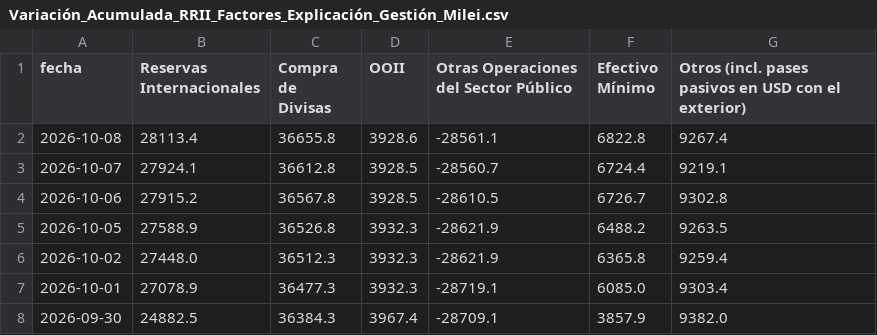
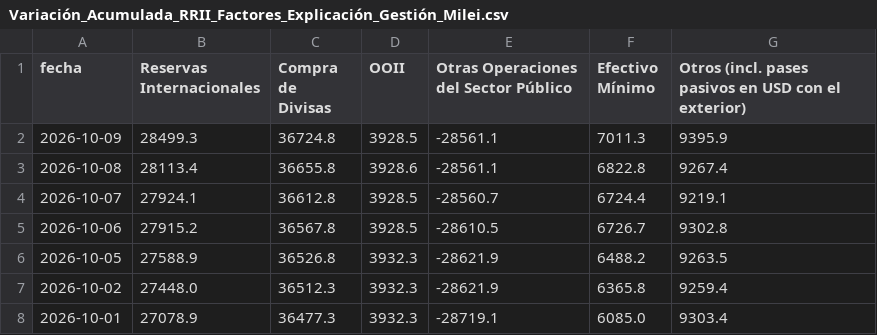
Before and after one commit to jesusrobles824/Automatizacion-descarga-bases-de-datos-Python, a CSV file: Variación_Acumulada_RRII_Factores_Explicación_Gestión_Milei.csv, drawn as a sheet; only a part is shown; the shorter side is filled out with more unchanged rows.

```diff
--- a/Variación_Acumulada_RRII_Factores_Explicación_Gestión_Milei.csv
+++ b/Variación_Acumulada_RRII_Factores_Explicación_Gestión_Milei.csv
@@ -1,2 +1,3 @@
 fecha,Reservas Internacionales,Compra de Divisas,OOII,Otras Operaciones del Sector Público,Efectivo Mínimo,Otros (incl. pases pasivos en USD con el exterior)
+2026-10-09,28499.3,36724.8,3928.5,-28561.1,7011.3,9395.9
 2026-10-08,28113.4,36655.8,3928.6,-28561.1,6822.8,9267.4
```
Also changed, not shown: ADRs_Precios.csv, ADRs_variacion_porcentual_diaria.csv, 7 other files.
